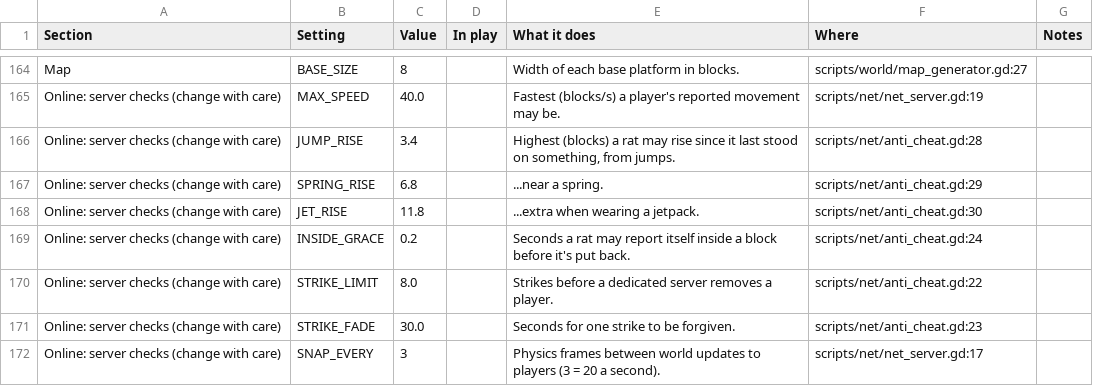
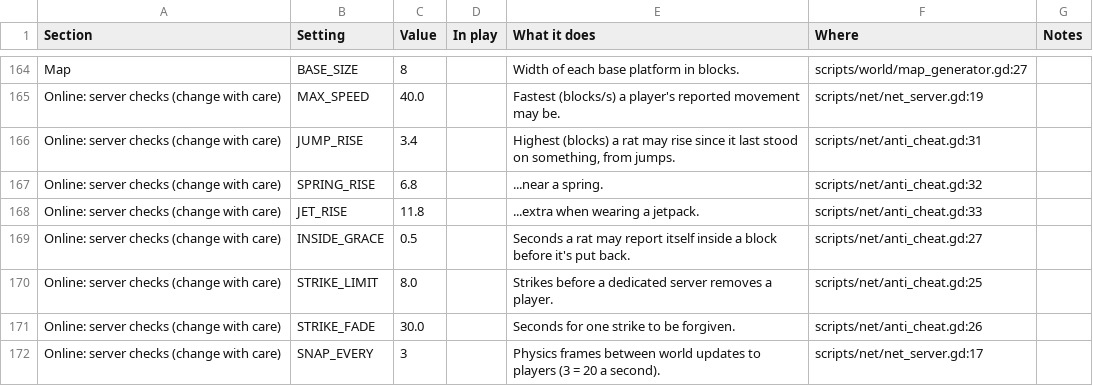
Before and after one commit to Beanidip/BurrowWars, a CSV file: docs/balance.csv, drawn as a sheet; only a part is shown, gaps mark what is left out; the diff covers the shown part only.

```diff
--- a/docs/balance.csv
+++ b/docs/balance.csv
@@ -165,8 +165,8 @@ Map,BASE_SIZE,8,,Width of each base platform in blocks.,scripts/world/map_genera
 Online: server checks (change with care),MAX_SPEED,40.0,,Fastest (blocks/s) a player's reported movement may be.,scripts/net/net_server.gd:19,
-Online: server checks (change with care),JUMP_RISE,3.4,,"Highest (blocks) a rat may rise since it last stood on something, from jumps.",scripts/net/anti_cheat.gd:28,
-Online: server checks (change with care),SPRING_RISE,6.8,,...near a spring.,scripts/net/anti_cheat.gd:29,
-Online: server checks (change with care),JET_RISE,11.8,,...extra when wearing a jetpack.,scripts/net/anti_cheat.gd:30,
-Online: server checks (change with care),INSIDE_GRACE,0.2,,Seconds a rat may report itself inside a block before it's put back.,scripts/net/anti_cheat.gd:24,
-Online: server checks (change with care),STRIKE_LIMIT,8.0,,Strikes before a dedicated server removes a player.,scripts/net/anti_cheat.gd:22,
-Online: server checks (change with care),STRIKE_FADE,30.0,,Seconds for one strike to be forgiven.,scripts/net/anti_cheat.gd:23,
+Online: server checks (change with care),JUMP_RISE,3.4,,"Highest (blocks) a rat may rise since it last stood on something, from jumps.",scripts/net/anti_cheat.gd:31,
+Online: server checks (change with care),SPRING_RISE,6.8,,...near a spring.,scripts/net/anti_cheat.gd:32,
+Online: server checks (change with care),JET_RISE,11.8,,...extra when wearing a jetpack.,scripts/net/anti_cheat.gd:33,
+Online: server checks (change with care),INSIDE_GRACE,0.5,,Seconds a rat may report itself inside a block before it's put back.,scripts/net/anti_cheat.gd:27,
+Online: server checks (change with care),STRIKE_LIMIT,8.0,,Strikes before a dedicated server removes a player.,scripts/net/anti_cheat.gd:25,
+Online: server checks (change with care),STRIKE_FADE,30.0,,Seconds for one strike to be forgiven.,scripts/net/anti_cheat.gd:26,
 Online: server checks (change with care),SNAP_EVERY,3,,Physics frames between world updates to players (3 = 20 a second).,scripts/net/net_server.gd:17,
```
Also changed, not shown: 35 edited cells elsewhere in this file, 21 other files.
